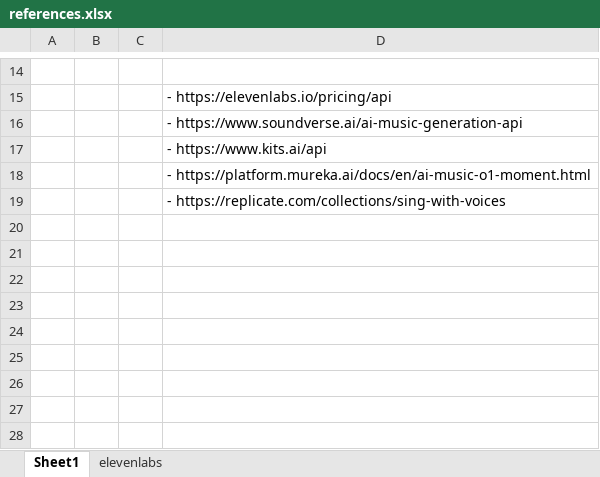
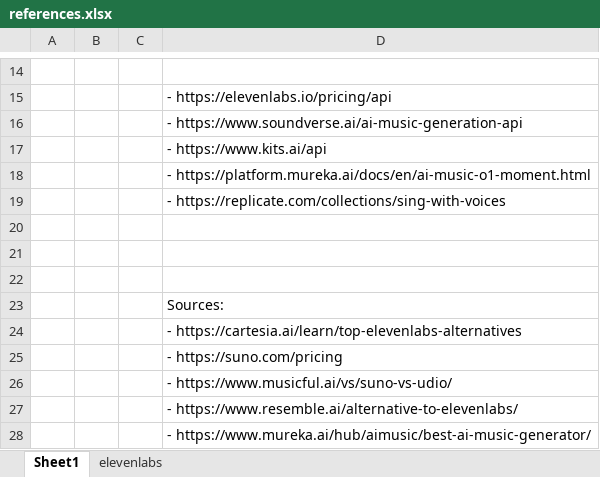
Before and after one commit to computa/porizo, an Excel workbook: references.xlsx, sheet Sheet1, drawn as a sheet; only a part is shown, gaps mark what is left out; values as stored, in another font and other column widths than the file's, no borders; the diff names each change by its address in the sheet, - before the commit and + after, or states it on an @@ line.

Commit message:
Add API test scripts and remove tracked Xcode user state
- Add test scripts for Suno, Replicate, and full pipeline testing
- Add test audio file for preview testing
- Remove xcuserstate from tracking (now properly gitignored)
- Update references document

Co-authored by Ambrose Obimma

```diff
--- a/references.xlsx (sheet Sheet1)
+++ b/references.xlsx (sheet Sheet1)
+row 20: (empty)
+row 21: (empty)
+row 22: (empty)
+row 23:  |  |  | Sources:
+row 24:  |  |  | - https://cartesia.ai/learn/top-elevenlabs-alternatives
+row 25:  |  |  | - https://suno.com/pricing
+row 26:  |  |  | - https://www.musicful.ai/vs/suno-vs-udio/
+row 27:  |  |  | - https://www.resemble.ai/alternative-to-elevenlabs/
+row 28:  |  |  | - https://www.mureka.ai/hub/aimusic/best-ai-music-generator/
```
Also changed, not shown: sheet elevenlabs, 5 other files.
